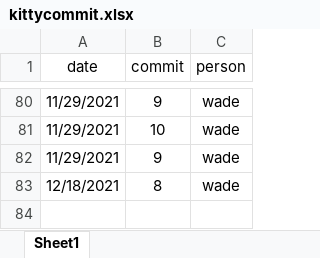
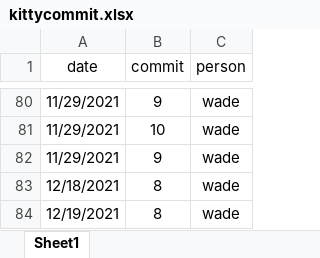
Before and after one commit to zoujiehahaha/KittyG, an Excel workbook: kittycommit.xlsx, sheet Sheet1, drawn as a sheet; only a part is shown, gaps mark what is left out; values as stored, in another font and other column widths than the file's, no borders; the diff names each change by its address in the sheet, - before the commit and + after, or states it on an @@ line.

```diff
--- a/kittycommit.xlsx (sheet Sheet1)
+++ b/kittycommit.xlsx (sheet Sheet1)
+row 84: 12/19/2021 | 8 | wade
```
Also changed, not shown: 1 other file.
